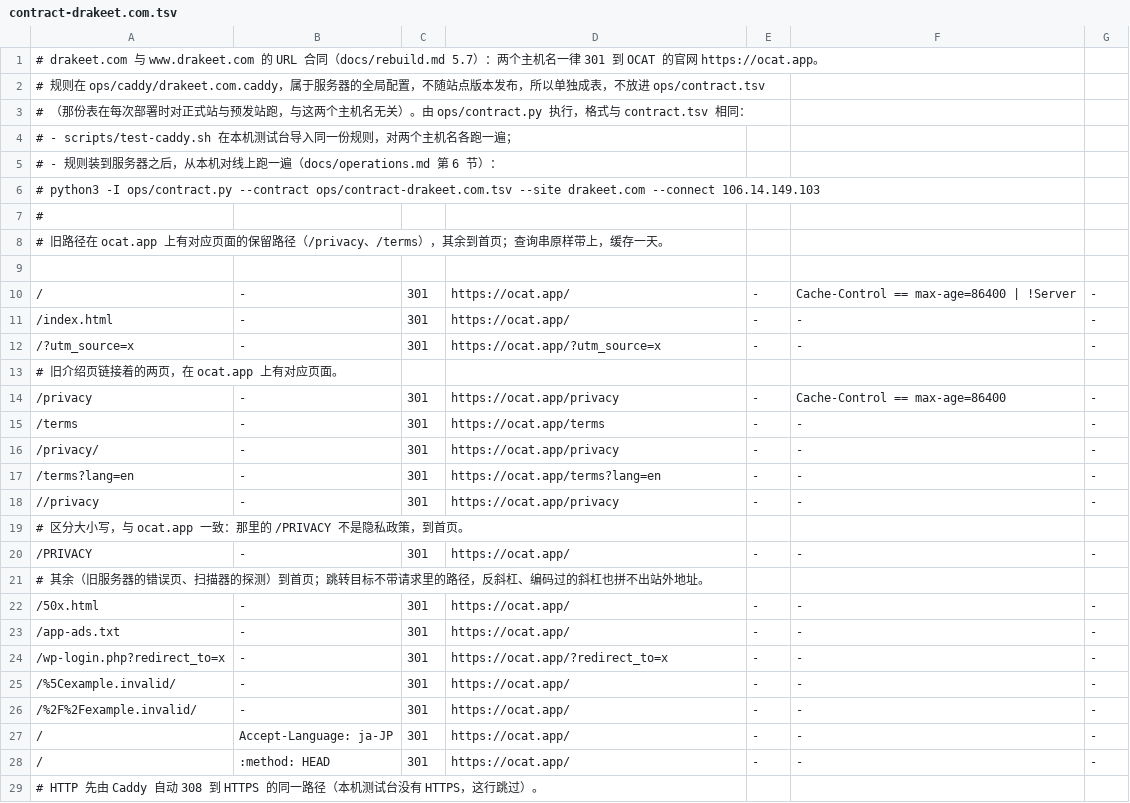
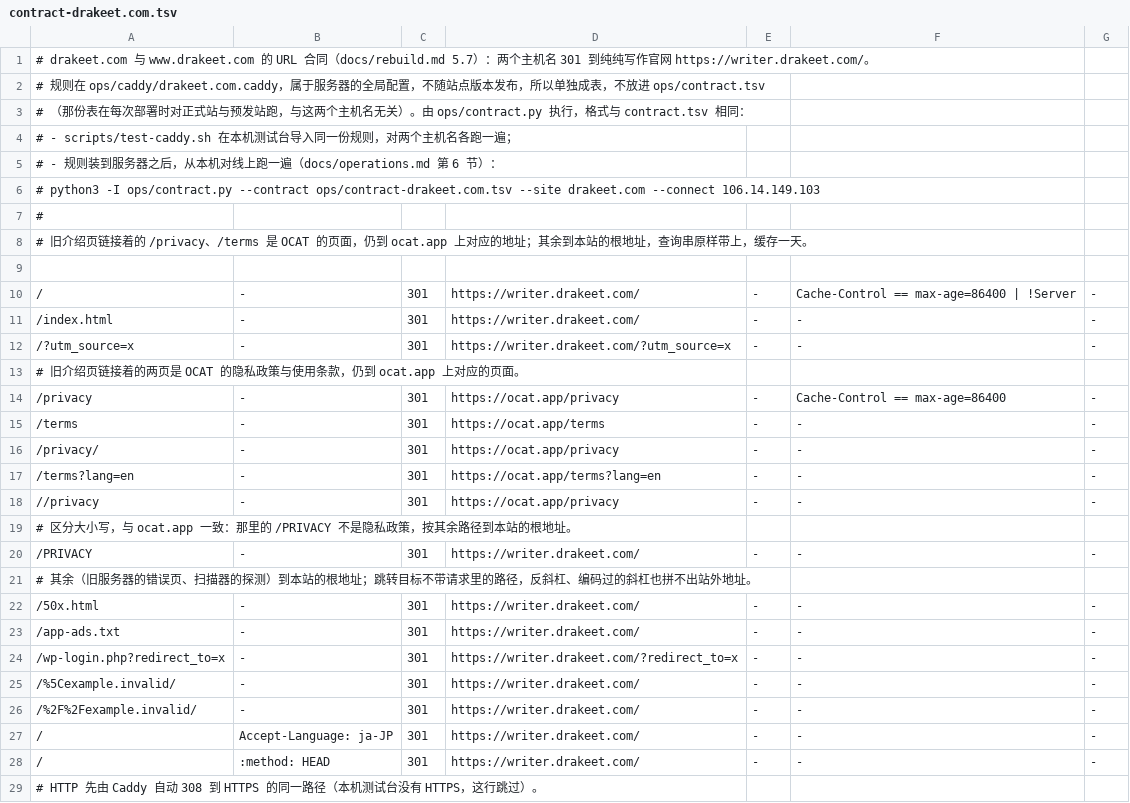
Before and after one commit to PureWriter/writer.drakeet.com, a TSV file: ops/contract-drakeet.com.tsv, drawn as a sheet; only a part is shown.

```diff
--- a/ops/contract-drakeet.com.tsv
+++ b/ops/contract-drakeet.com.tsv
@@ -1,2 +1,2 @@
-# drakeet.com 与 www.drakeet.com 的 URL 合同（docs/rebuild.md 5.7）：两个主机名一律 301 到 OCAT 的官网 https://ocat.app。
+# drakeet.com 与 www.drakeet.com 的 URL 合同（docs/rebuild.md 5.7）：两个主机名 301 到纯纯写作官网 https://writer.drakeet.com/。
 # 规则在 ops/caddy/drakeet.com.caddy，属于服务器的全局配置，不随站点版本发布，所以单独成表，不放进 ops/contract.tsv
@@ -7,8 +7,8 @@
 #
-# 旧路径在 ocat.app 上有对应页面的保留路径（/privacy、/terms），其余到首页；查询串原样带上，缓存一天。
+# 旧介绍页链接着的 /privacy、/terms 是 OCAT 的页面，仍到 ocat.app 上对应的地址；其余到本站的根地址，查询串原样带上，缓存一天。
 
-/	-	301	https://ocat.app/	-	Cache-Control == max-age=86400 | !Server	-
-/index.html	-	301	https://ocat.app/	-	-	-
-/?utm_source=x	-	301	https://ocat.app/?utm_source=x	-	-	-
-# 旧介绍页链接着的两页，在 ocat.app 上有对应页面。
+/	-	301	https://writer.drakeet.com/	-	Cache-Control == max-age=86400 | !Server	-
+/index.html	-	301	https://writer.drakeet.com/	-	-	-
+/?utm_source=x	-	301	https://writer.drakeet.com/?utm_source=x	-	-	-
+# 旧介绍页链接着的两页是 OCAT 的隐私政策与使用条款，仍到 ocat.app 上对应的页面。
 /privacy	-	301	https://ocat.app/privacy	-	Cache-Control == max-age=86400	-
@@ -18,12 +18,12 @@
 //privacy	-	301	https://ocat.app/privacy	-	-	-
-# 区分大小写，与 ocat.app 一致：那里的 /PRIVACY 不是隐私政策，到首页。
-/PRIVACY	-	301	https://ocat.app/	-	-	-
-# 其余（旧服务器的错误页、扫描器的探测）到首页；跳转目标不带请求里的路径，反斜杠、编码过的斜杠也拼不出站外地址。
-/50x.html	-	301	https://ocat.app/	-	-	-
-/app-ads.txt	-	301	https://ocat.app/	-	-	-
-/wp-login.php?redirect_to=x	-	301	https://ocat.app/?redirect_to=x	-	-	-
-/%5Cexample.invalid/	-	301	https://ocat.app/	-	-	-
-/%2F%2Fexample.invalid/	-	301	https://ocat.app/	-	-	-
-/	Accept-Language: ja-JP	301	https://ocat.app/	-	-	-
-/	:method: HEAD	301	https://ocat.app/	-	-	-
+# 区分大小写，与 ocat.app 一致：那里的 /PRIVACY 不是隐私政策，按其余路径到本站的根地址。
+/PRIVACY	-	301	https://writer.drakeet.com/	-	-	-
+# 其余（旧服务器的错误页、扫描器的探测）到本站的根地址；跳转目标不带请求里的路径，反斜杠、编码过的斜杠也拼不出站外地址。
+/50x.html	-	301	https://writer.drakeet.com/	-	-	-
+/app-ads.txt	-	301	https://writer.drakeet.com/	-	-	-
+/wp-login.php?redirect_to=x	-	301	https://writer.drakeet.com/?redirect_to=x	-	-	-
+/%5Cexample.invalid/	-	301	https://writer.drakeet.com/	-	-	-
+/%2F%2Fexample.invalid/	-	301	https://writer.drakeet.com/	-	-	-
+/	Accept-Language: ja-JP	301	https://writer.drakeet.com/	-	-	-
+/	:method: HEAD	301	https://writer.drakeet.com/	-	-	-
 # HTTP 先由 Caddy 自动 308 到 HTTPS 的同一路径（本机测试台没有 HTTPS，这行跳过）。
```
Also changed, not shown: 4 other files.
